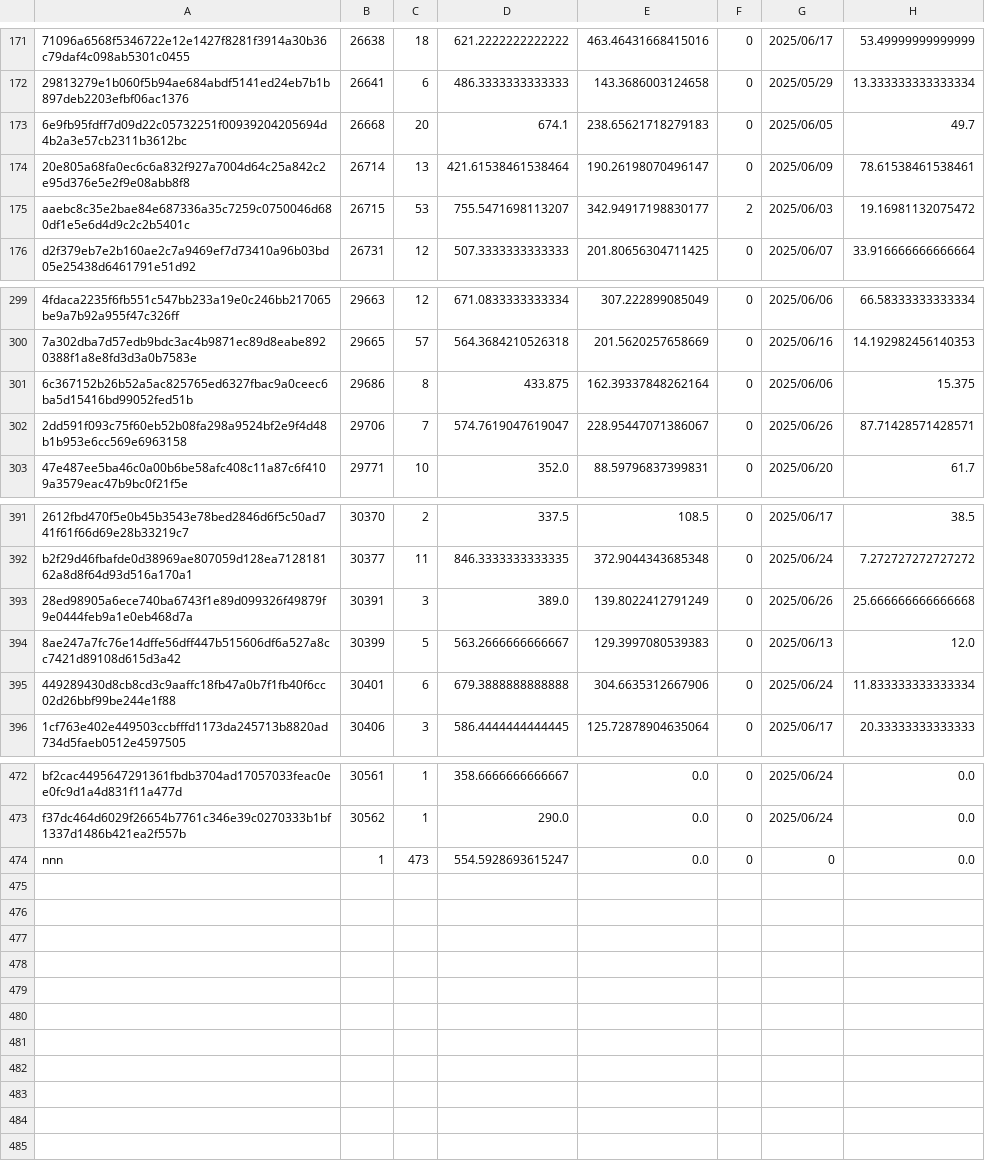
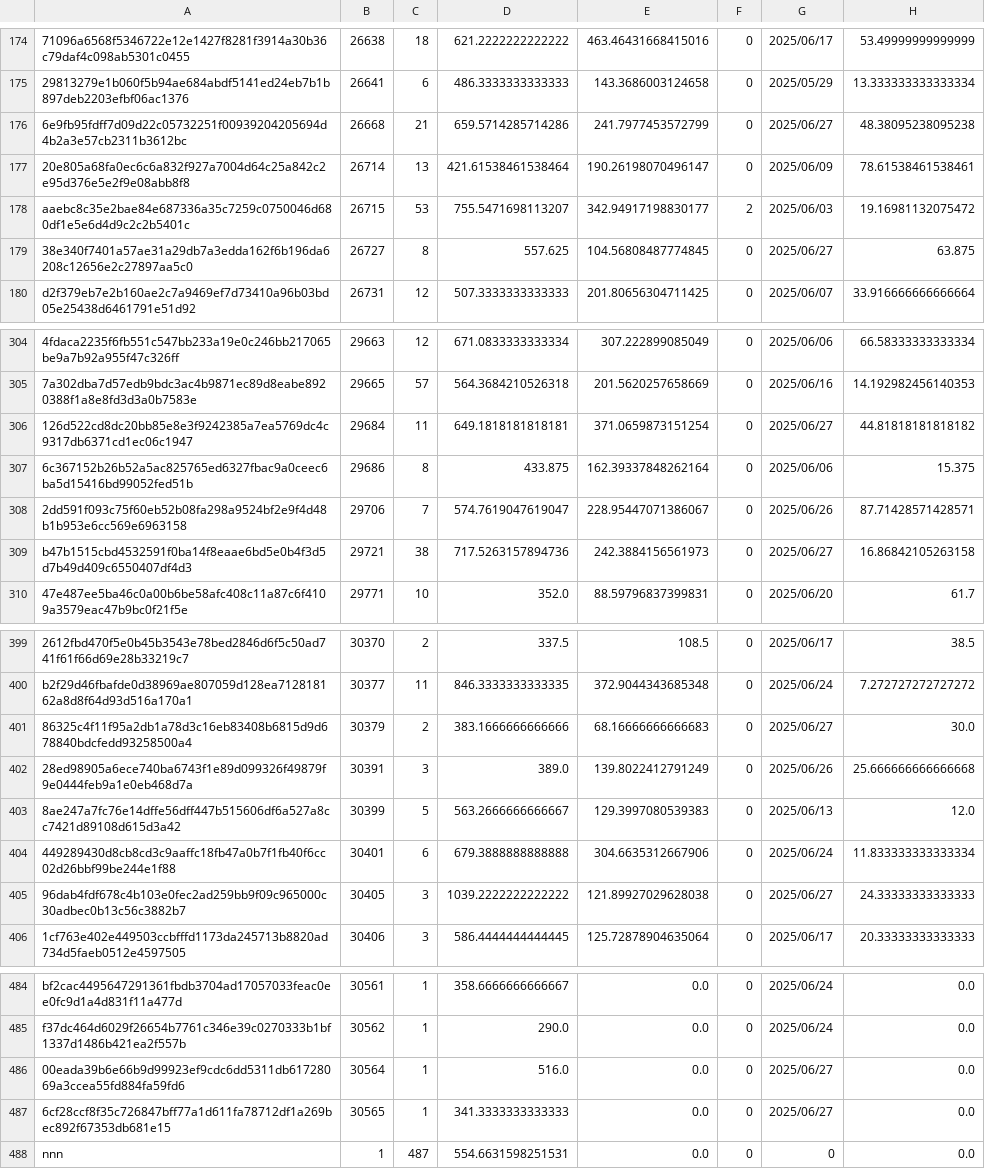
Before and after one commit to Daikie/NCPDA, a CSV file: js/id.csv, drawn as a sheet; only a part is shown, gaps mark what is left out; addresses are those after the commit; the diff covers the shown part only; the diff names each change by its address in the sheet, - before the commit and + after, or states it on an @@ line.

```diff
--- a/js/id.csv
+++ b/js/id.csv
-C176: 20
+C176: 21
-D176: 674.1
+D176: 659.5714285714286
-E176: 238.65621718279183
+E176: 241.7977453572799
-G176: 2025/06/05
+G176: 2025/06/27
-H176: 49.7
+H176: 48.38095238095238
+row 179: 38e340f7401a57ae31a29db7a3edda162f6b196da6208c12656e2c27897aa5c0 | 26727 | 8 | 557.625 | 104.56808487774845 | 0 | 2025/06/27 | 63.875
+row 306: 126d522cd8dc20bb85e8e3f9242385a7ea5769dc4c9317db6371cd1ec06c1947 | 29684 | 11 | 649.1818181818181 | 371.0659873151254 | 0 | 2025/06/27 | 44.81818181818182
+row 309: b47b1515cbd4532591f0ba14f8eaae6bd5e0b4f3d5d7b49d409c6550407df4d3 | 29721 | 38 | 717.5263157894736 | 242.3884156561973 | 0 | 2025/06/27 | 16.86842105263158
+row 401: 86325c4f11f95a2db1a78d3c16eb83408b6815d9d678840bdcfedd93258500a4 | 30379 | 2 | 383.1666666666666 | 68.16666666666683 | 0 | 2025/06/27 | 30.0
+row 405: 96dab4fdf678c4b103e0fec2ad259bb9f09c965000c30adbec0b13c56c3882b7 | 30405 | 3 | 1039.2222222222222 | 121.89927029628038 | 0 | 2025/06/27 | 24.33333333333333
+row 486: 00eada39b6e66b9d99923ef9cdc6dd5311db61728069a3ccea55fd884fa59fd6 | 30564 | 1 | 516.0 | 0.0 | 0 | 2025/06/27 | 0.0
+row 487: 6cf28ccf8f35c726847bff77a1d611fa78712df1a269bec892f67353db681e15 | 30565 | 1 | 341.3333333333333 | 0.0 | 0 | 2025/06/27 | 0.0
-C488: 473
+C488: 487
-D488: 554.5928693615247
+D488: 554.6631598251531
```
Also changed, not shown: 7 added rows and 50 edited cells elsewhere in this file, js/inventory.csv, 1 other file.
